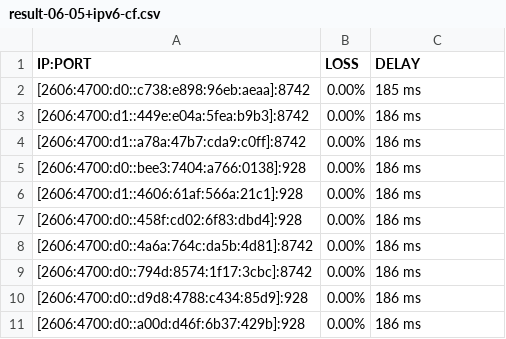
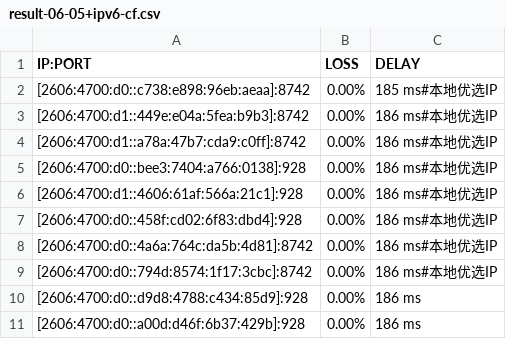
Before and after one commit to AngelababyXYG/WorkerVless2sub, a CSV file: result-06-05+ipv6-cf.csv, drawn as a sheet; only a part is shown.

Commit message:
Update result-06-05+ipv6-cf.csv
本地优选IPV6

```diff
--- a/result-06-05+ipv6-cf.csv
+++ b/result-06-05+ipv6-cf.csv
@@ -1,10 +1,10 @@
 IP:PORT, LOSS, DELAY
-[2606:4700:d0::c738:e898:96eb:aeaa]:8742,0.00%,185 ms
-[2606:4700:d1::449e:e04a:5fea:b9b3]:8742,0.00%,186 ms
-[2606:4700:d1::a78a:47b7:cda9:c0ff]:8742,0.00%,186 ms
-[2606:4700:d0::bee3:7404:a766:0138]:928,0.00%,186 ms
-[2606:4700:d1::4606:61af:566a:21c1]:928,0.00%,186 ms
-[2606:4700:d0::458f:cd02:6f83:dbd4]:928,0.00%,186 ms
-[2606:4700:d0::4a6a:764c:da5b:4d81]:8742,0.00%,186 ms
-[2606:4700:d0::794d:8574:1f17:3cbc]:8742,0.00%,186 ms
+[2606:4700:d0::c738:e898:96eb:aeaa]:8742,0.00%,185 ms#本地优选IP
+[2606:4700:d1::449e:e04a:5fea:b9b3]:8742,0.00%,186 ms#本地优选IP
+[2606:4700:d1::a78a:47b7:cda9:c0ff]:8742,0.00%,186 ms#本地优选IP
+[2606:4700:d0::bee3:7404:a766:0138]:928,0.00%,186 ms#本地优选IP
+[2606:4700:d1::4606:61af:566a:21c1]:928,0.00%,186 ms#本地优选IP
+[2606:4700:d0::458f:cd02:6f83:dbd4]:928,0.00%,186 ms#本地优选IP
+[2606:4700:d0::4a6a:764c:da5b:4d81]:8742,0.00%,186 ms#本地优选IP
+[2606:4700:d0::794d:8574:1f17:3cbc]:8742,0.00%,186 ms#本地优选IP
 [2606:4700:d0::d9d8:4788:c434:85d9]:928,0.00%,186 ms
```
